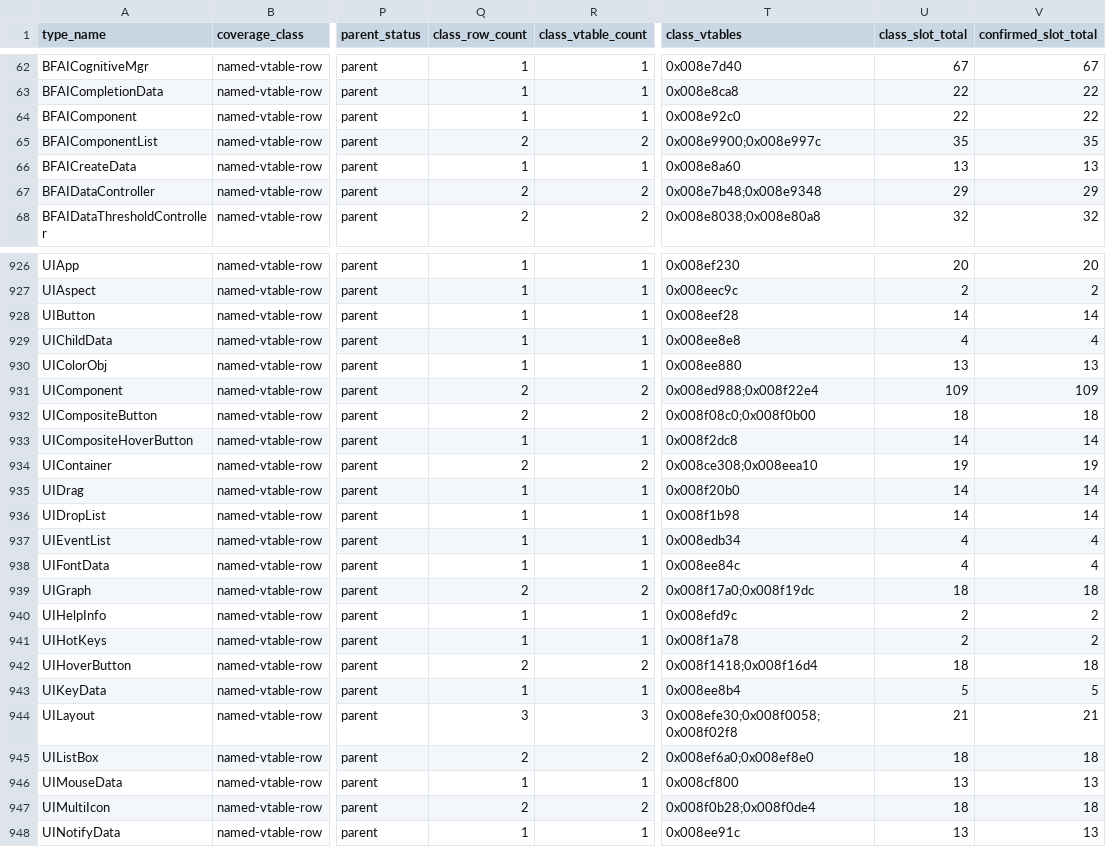
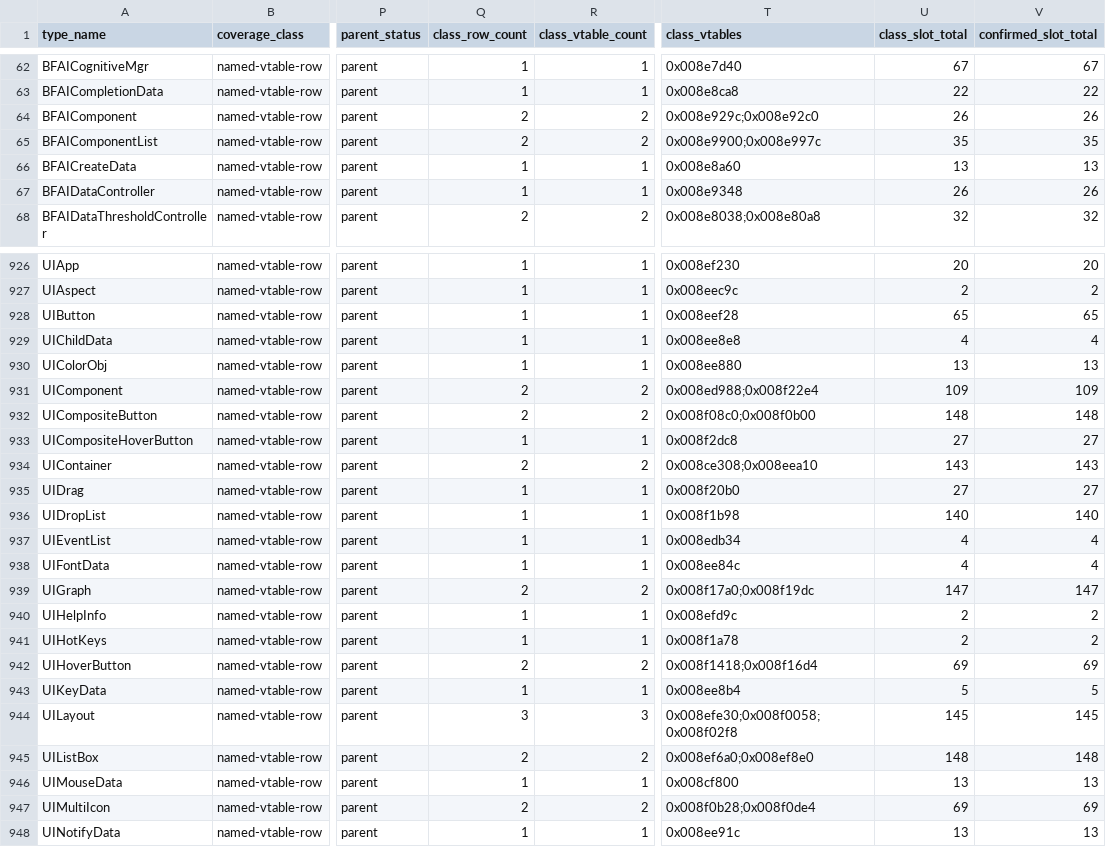
Before and after one commit to overyonder/over-yonder.tech, a TSV file: openzt2/zt-type-coverage-reconciliation.tsv, drawn as a sheet; only a part is shown, gaps mark what is left out; the diff covers the shown part only; the diff names each change by its address in the sheet, - before the commit and + after, or states it on an @@ line.

```diff
--- a/openzt2/zt-type-coverage-reconciliation.tsv
+++ b/openzt2/zt-type-coverage-reconciliation.tsv
-Q64 (class_row_count): 1
+Q64 (class_row_count): 2
-R64 (class_vtable_count): 1
+R64 (class_vtable_count): 2
-T64 (class_vtables): 0x008e92c0
+T64 (class_vtables): 0x008e929c;0x008e92c0
-U64 (class_slot_total): 22
+U64 (class_slot_total): 26
-V64 (confirmed_slot_total): 22
+V64 (confirmed_slot_total): 26
-Q67 (class_row_count): 2
+Q67 (class_row_count): 1
-R67 (class_vtable_count): 2
+R67 (class_vtable_count): 1
-T67 (class_vtables): 0x008e7b48;0x008e9348
+T67 (class_vtables): 0x008e9348
-U67 (class_slot_total): 29
+U67 (class_slot_total): 26
-V67 (confirmed_slot_total): 29
+V67 (confirmed_slot_total): 26
-U928 (class_slot_total): 14
+U928 (class_slot_total): 65
-V928 (confirmed_slot_total): 14
+V928 (confirmed_slot_total): 65
-U932 (class_slot_total): 18
+U932 (class_slot_total): 148
-V932 (confirmed_slot_total): 18
+V932 (confirmed_slot_total): 148
-U933 (class_slot_total): 14
+U933 (class_slot_total): 27
-V933 (confirmed_slot_total): 14
+V933 (confirmed_slot_total): 27
-U934 (class_slot_total): 19
+U934 (class_slot_total): 143
-V934 (confirmed_slot_total): 19
+V934 (confirmed_slot_total): 143
-U935 (class_slot_total): 14
+U935 (class_slot_total): 27
-V935 (confirmed_slot_total): 14
+V935 (confirmed_slot_total): 27
-U936 (class_slot_total): 14
+U936 (class_slot_total): 140
-V936 (confirmed_slot_total): 14
+V936 (confirmed_slot_total): 140
-U939 (class_slot_total): 18
+U939 (class_slot_total): 147
-V939 (confirmed_slot_total): 18
+V939 (confirmed_slot_total): 147
-U942 (class_slot_total): 18
+U942 (class_slot_total): 69
-V942 (confirmed_slot_total): 18
+V942 (confirmed_slot_total): 69
-U944 (class_slot_total): 21
+U944 (class_slot_total): 145
-V944 (confirmed_slot_total): 21
+V944 (confirmed_slot_total): 145
-U945 (class_slot_total): 18
+U945 (class_slot_total): 148
-V945 (confirmed_slot_total): 18
+V945 (confirmed_slot_total): 148
-U947 (class_slot_total): 18
+U947 (class_slot_total): 69
-V947 (confirmed_slot_total): 18
+V947 (confirmed_slot_total): 69
```
Also changed, not shown: 78 edited cells elsewhere in this file, 3 other files.
